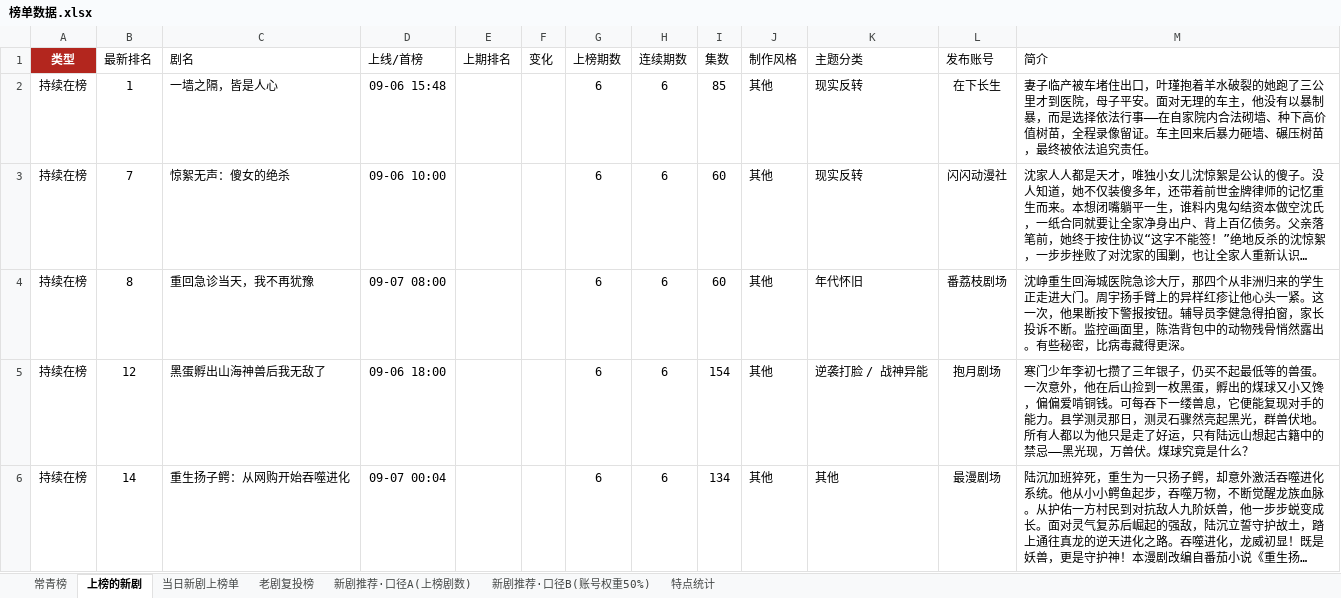
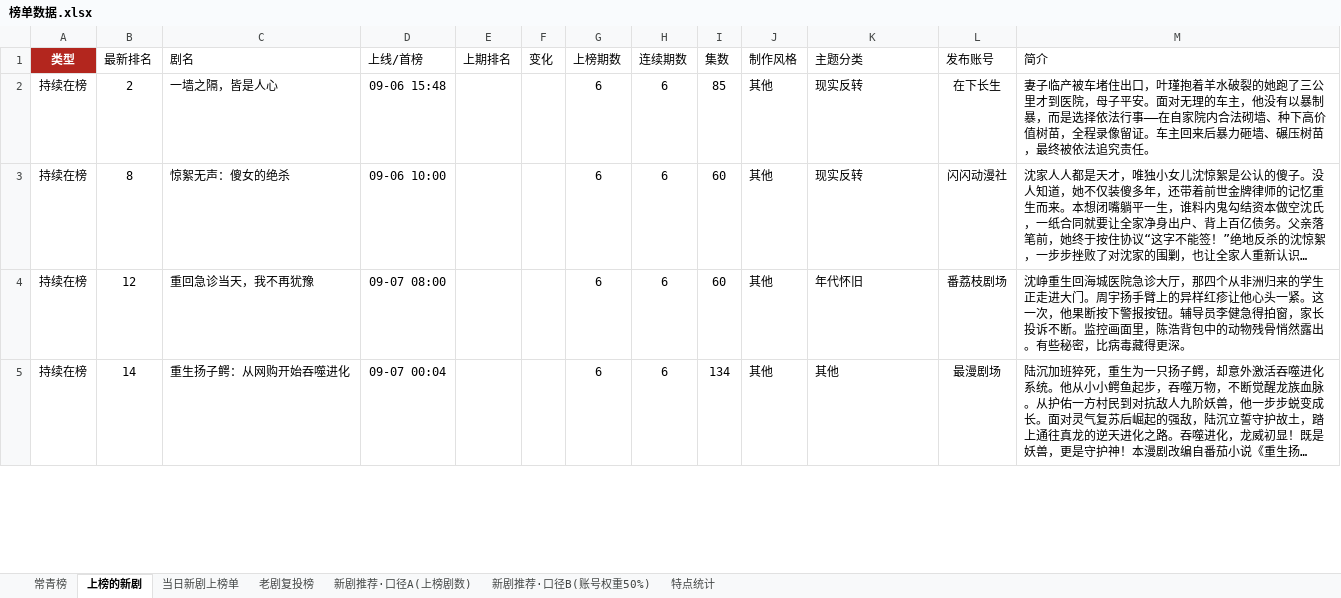
Before and after one commit to 2m247cdz9k-design/tomato-drama-rankings, an Excel workbook: 榜单数据.xlsx, sheet 上榜的新剧, drawn as a sheet; only a part is shown; long unchanged cells end in …; values as stored, in another font and other column widths than the file's, no borders; removed rows and columns are numbered as before the commit, all else as after; the diff covers the shown part only; the diff names each change by its address in the sheet, - before the commit and + after, or states it on an @@ line.

```diff
--- a/榜单数据.xlsx (sheet 上榜的新剧)
+++ b/榜单数据.xlsx (sheet 上榜的新剧)
-B2 (最新排名): 1
+B2 (最新排名): 2
-B3 (最新排名): 7
+B3 (最新排名): 8
-B4 (最新排名): 8
+B4 (最新排名): 12
-row 5: 持续在榜 | 12 | 黑蛋孵出山海神兽后我无敌了 | 09-06 18:00 |  |  | 6 | 6 | 154 | 其他 | 逆袭打脸 / 战神异能 | 抱月剧场 | 寒门少年李初七攒了三年银子，仍买不起最低等的兽蛋。一次意外，他在后山捡到一枚黑蛋，孵出的煤球又小又馋，偏偏爱啃铜钱。可每吞下一缕兽息，它便能复现对手的能力。县学测灵那日，测灵石骤然亮起黑光，群兽伏地。所有人都以为他只是走了好运，只有陆远山想起古籍中的禁忌——黑光现，万兽伏。煤球究竟是什么？
```
Also changed, not shown: 18 added rows, 20 removed rows and 64 edited cells elsewhere in this sheet, sheet 当日新剧上榜单, sheet 特点统计, sheet 常青榜, sheet 新剧推荐·口径B(账号权重50%), 2 other files.
